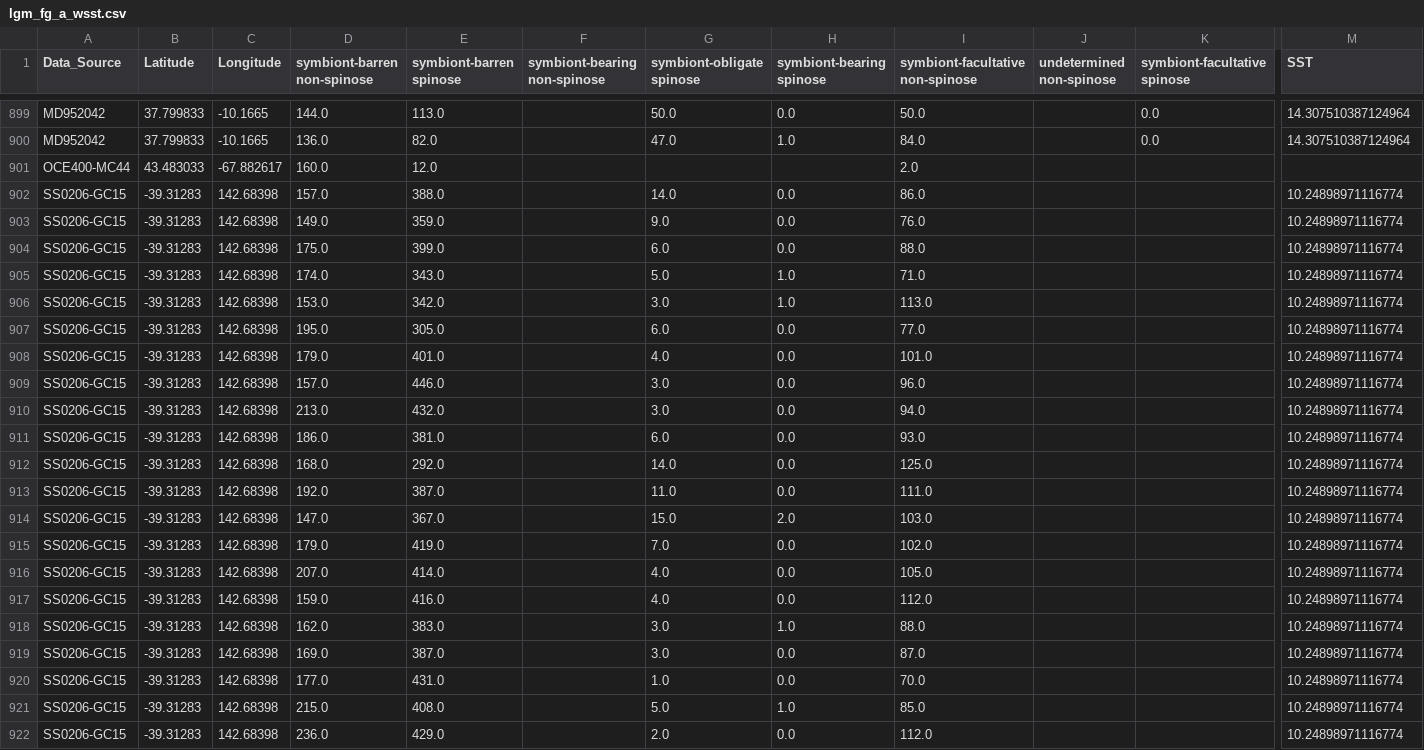
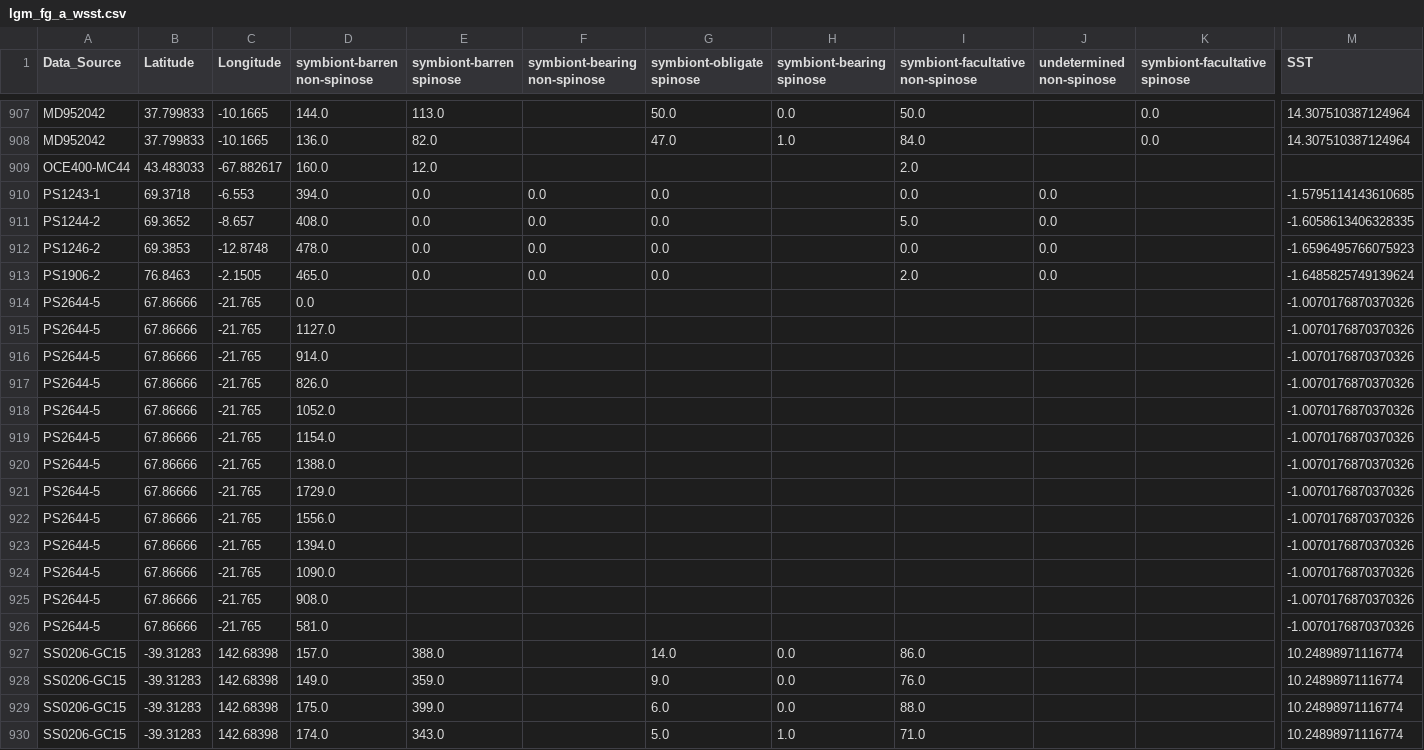
Before and after one commit to ruiying-ocean/foram_core, a CSV file: tidy/lgm_fg_a_wsst.csv, drawn as a sheet; only a part is shown, gaps mark what is left out; the shorter side is filled out with more unchanged rows; rows hold the shown columns only; the diff covers the shown part only; the diff names each change by its address in the sheet, - before the commit and + after, or states it on an @@ line.

```diff
--- a/tidy/lgm_fg_a_wsst.csv
+++ b/tidy/lgm_fg_a_wsst.csv
+row 910: PS1243-1 | 69.3718 | -6.553 | 394.0 | 0.0 | 0.0 | 0.0 |  | 0.0 | 0.0 |  | -1.5795114143610685
+row 911: PS1244-2 | 69.3652 | -8.657 | 408.0 | 0.0 | 0.0 | 0.0 |  | 5.0 | 0.0 |  | -1.6058613406328335
+row 912: PS1246-2 | 69.3853 | -12.8748 | 478.0 | 0.0 | 0.0 | 0.0 |  | 0.0 | 0.0 |  | -1.6596495766075923
+row 913: PS1906-2 | 76.8463 | -2.1505 | 465.0 | 0.0 | 0.0 | 0.0 |  | 2.0 | 0.0 |  | -1.6485825749139624
+row 914: PS2644-5 | 67.86666 | -21.765 | 0.0 |  |  |  |  |  |  |  | -1.0070176870370326
+row 915: PS2644-5 | 67.86666 | -21.765 | 1127.0 |  |  |  |  |  |  |  | -1.0070176870370326
+row 916: PS2644-5 | 67.86666 | -21.765 | 914.0 |  |  |  |  |  |  |  | -1.0070176870370326
+row 917: PS2644-5 | 67.86666 | -21.765 | 826.0 |  |  |  |  |  |  |  | -1.0070176870370326
+row 918: PS2644-5 | 67.86666 | -21.765 | 1052.0 |  |  |  |  |  |  |  | -1.0070176870370326
+row 919: PS2644-5 | 67.86666 | -21.765 | 1154.0 |  |  |  |  |  |  |  | -1.0070176870370326
+row 920: PS2644-5 | 67.86666 | -21.765 | 1388.0 |  |  |  |  |  |  |  | -1.0070176870370326
+row 921: PS2644-5 | 67.86666 | -21.765 | 1729.0 |  |  |  |  |  |  |  | -1.0070176870370326
+row 922: PS2644-5 | 67.86666 | -21.765 | 1556.0 |  |  |  |  |  |  |  | -1.0070176870370326
+row 923: PS2644-5 | 67.86666 | -21.765 | 1394.0 |  |  |  |  |  |  |  | -1.0070176870370326
+row 924: PS2644-5 | 67.86666 | -21.765 | 1090.0 |  |  |  |  |  |  |  | -1.0070176870370326
+row 925: PS2644-5 | 67.86666 | -21.765 | 908.0 |  |  |  |  |  |  |  | -1.0070176870370326
+row 926: PS2644-5 | 67.86666 | -21.765 | 581.0 |  |  |  |  |  |  |  | -1.0070176870370326
```
Also changed, not shown: 8 added rows elsewhere in this file, tidy/lgm_fg_a_tidy.csv, tidy/lgm_sp_a_tidy.csv, 3 other files.
